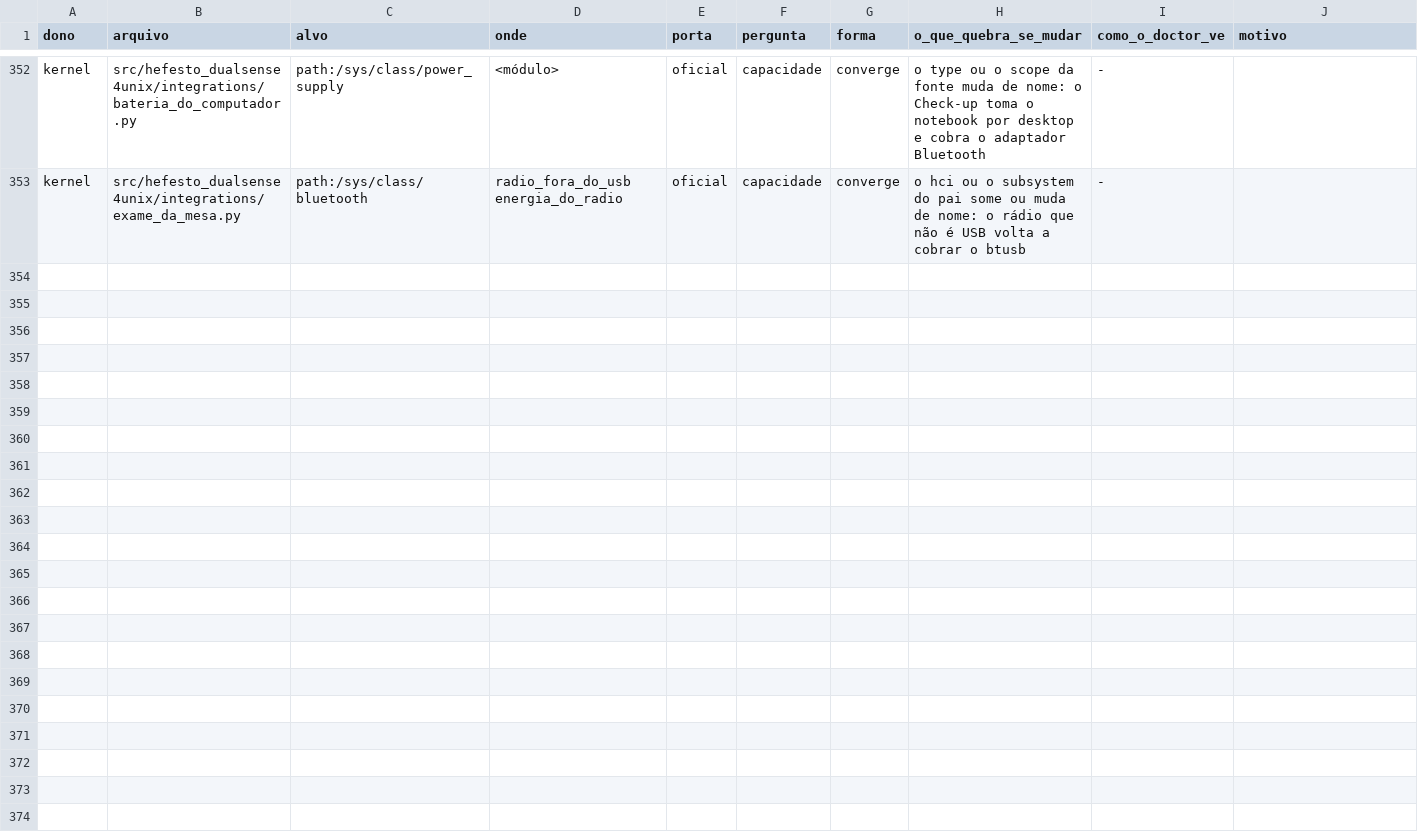
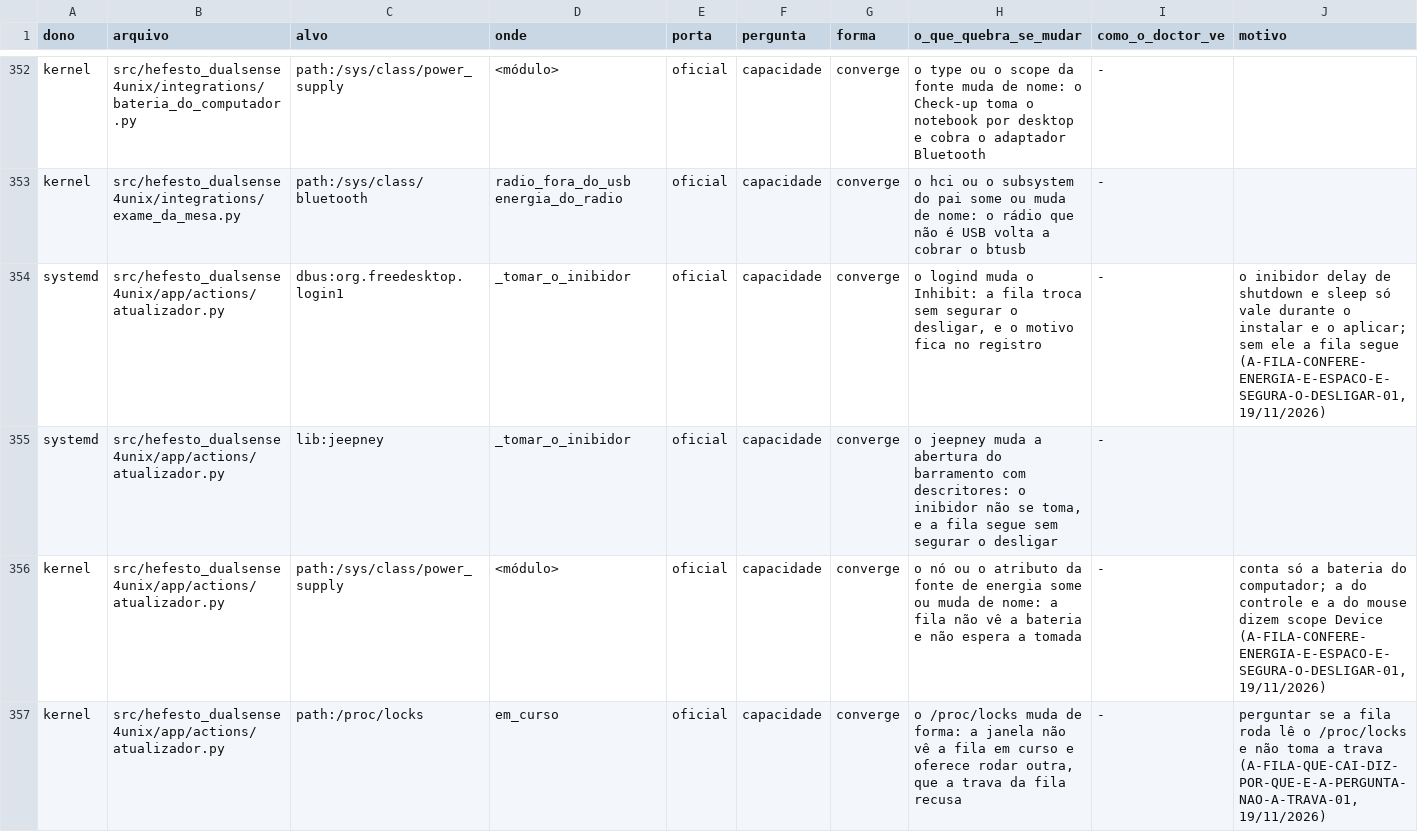
Before and after one commit to Hefesto-Team/hefesto-dualsense4unix, a CSV file: docs/data/contratos-de-fora.csv, drawn as a sheet; only a part is shown, gaps mark what is left out; rows hold the shown columns only; the diff names each change by its address in the sheet, - before the commit and + after, or states it on an @@ line.

Commit message:
wip(atualizador): o fecho do conjunto, pela metade na pausa de 19/11 (commit de quem coordena)
Co-authored-by: AndreBFarias <andre.dsbf@gmail.com>

```diff
--- a/docs/data/contratos-de-fora.csv
+++ b/docs/data/contratos-de-fora.csv
+row 354: systemd | src/hefesto_dualsense4unix/app/actions/atualizador.py | dbus:org.freedesktop.login1 | _tomar_o_inibidor | oficial | capacidade | converge | o logind muda o Inhibit: a fila troca sem segurar o desligar, e o motivo fica no registro | - | o inibidor delay de shutdown e sleep só vale durante o instalar e o aplicar; sem ele a fila segue (A-FILA-CONFERE-ENERGIA-E-ESPACO-E-SEGURA-O-DESLIGAR-01, 19/11/2026)
+row 355: systemd | src/hefesto_dualsense4unix/app/actions/atualizador.py | lib:jeepney | _tomar_o_inibidor | oficial | capacidade | converge | o jeepney muda a abertura do barramento com descritores: o inibidor não se toma, e a fila segue sem segurar o desligar | -
+row 356: kernel | src/hefesto_dualsense4unix/app/actions/atualizador.py | path:/sys/class/power_supply | <módulo> | oficial | capacidade | converge | o nó ou o atributo da fonte de energia some ou muda de nome: a fila não vê a bateria e não espera a tomada | - | conta só a bateria do computador; a do controle e a do mouse dizem scope Device (A-FILA-CONFERE-ENERGIA-E-ESPACO-E-SEGURA-O-DESLIGAR-01, 19/11/2026)
+row 357: kernel | src/hefesto_dualsense4unix/app/actions/atualizador.py | path:/proc/locks | em_curso | oficial | capacidade | converge | o /proc/locks muda de forma: a janela não vê a fila em curso e oferece rodar outra, que a trava da fila recusa | - | perguntar se a fila roda lê o /proc/locks e não toma a trava (A-FILA-QUE-CAI-DIZ-POR-QUE-E-A-PERGUNTA-NAO-A-TRAVA-01, 19/11/2026)
```
Also changed, not shown: 1 other file.
